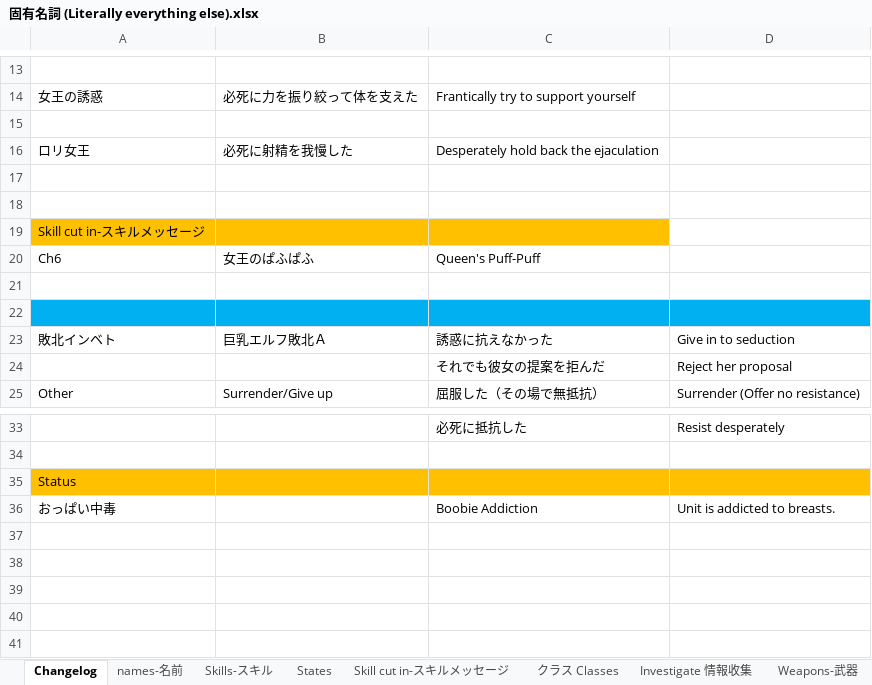
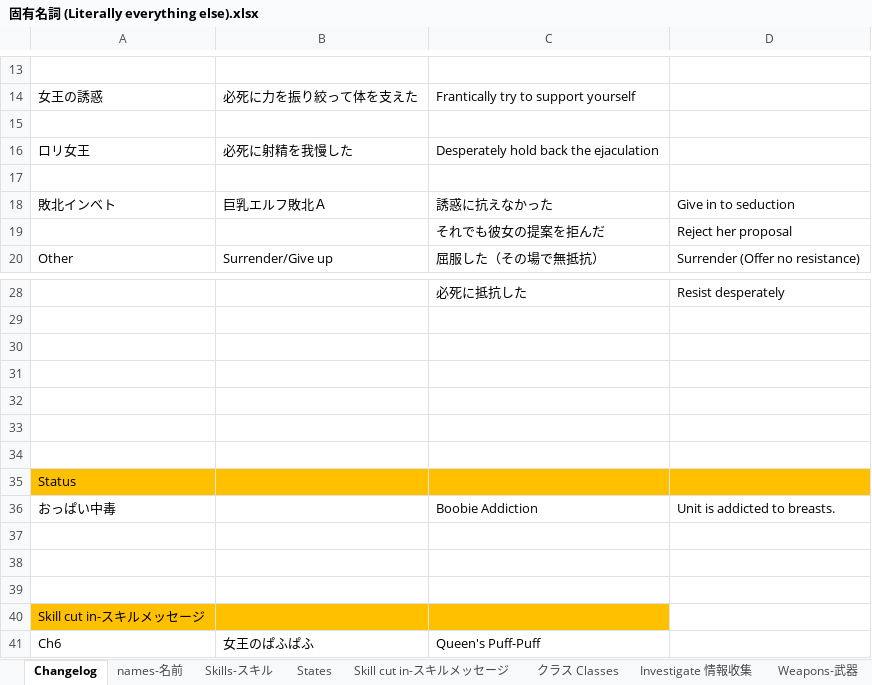
Before and after one commit to Giratena/Succubus-Senki-Translation-Project, an Excel workbook: 固有名詞 (Literally everything else).xlsx, sheet Changelog, drawn as a sheet; only a part is shown, gaps mark what is left out; values as stored, in another font and other column widths than the file's, no borders; removed rows and columns are numbered as before the commit, all else as after; the diff names each change by its address in the sheet, - before the commit and + after, or states it on an @@ line.

Commit message:
Update 固有名詞 (Literally everything else).xlsx

```diff
--- a/固有名詞 (Literally everything else).xlsx (sheet Changelog)
+++ b/固有名詞 (Literally everything else).xlsx (sheet Changelog)
-row 18: (empty)
-row 21: (empty)
-row 22: (empty)
+row 30: (empty)
+row 31: (empty)
+row 32: (empty)
+row 33: (empty)
+row 34: (empty)
+row 37: (empty)
+row 38: (empty)
+row 39: (empty)
@@ row 19 moved to row 40: Skill cut in-スキルメッセージ @@
@@ row 20 moved to row 41: Ch6 @@
```
